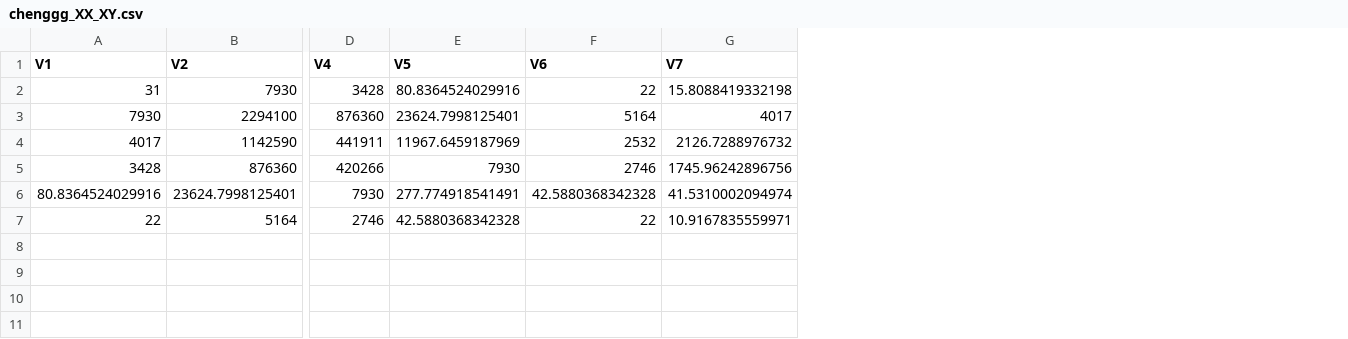
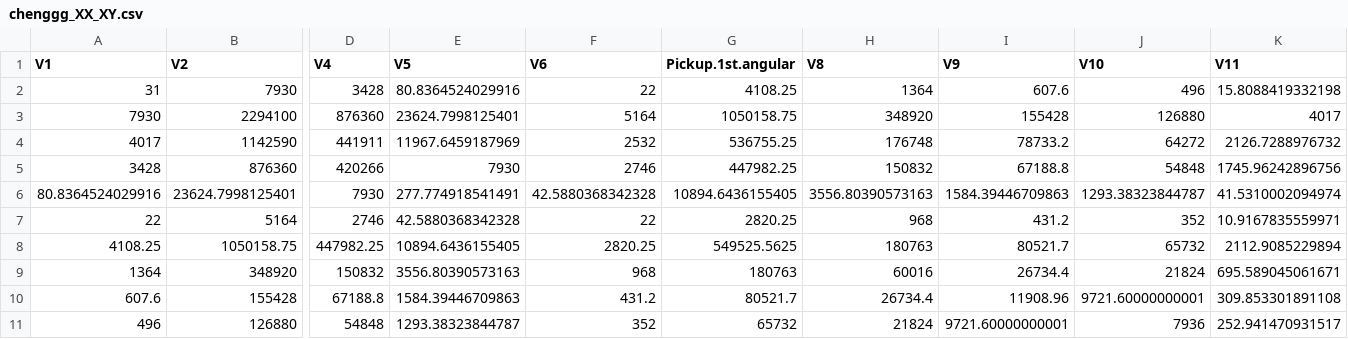
Before and after one commit to haoyi1102/620_project_1, a CSV file: chenggg_XX_XY.csv, drawn as a sheet; only a part is shown, gaps mark what is left out; addresses are those after the commit; rows hold the shown columns only; the diff names each change by its address in the sheet, - before the commit and + after, or states it on an @@ line.

Commit message:
chenggg

```diff
--- a/chenggg_XX_XY.csv
+++ b/chenggg_XX_XY.csv
+column G (Pickup.1st.angular), rows 2-7: 4108.25 | 1050158.75 | 536755.25 | 447982.25 | 10894.6436155405 | 2820.25
+column H (V8), rows 2-7: 1364 | 348920 | 176748 | 150832 | 3556.80390573163 | 968
+column I (V9), rows 2-7: 607.6 | 155428 | 78733.2 | 67188.8 | 1584.39446709863 | 431.2
+column J (V10), rows 2-7: 496 | 126880 | 64272 | 54848 | 1293.38323844787 | 352
-K1: V7
+K1: V11
+row 8: 4108.25 | 1050158.75 | 447982.25 | 10894.6436155405 | 2820.25 | 549525.5625 | 180763 | 80521.7 | 65732 | 2112.9085229894
+row 9: 1364 | 348920 | 150832 | 3556.80390573163 | 968 | 180763 | 60016 | 26734.4 | 21824 | 695.589045061671
+row 10: 607.6 | 155428 | 67188.8 | 1584.39446709863 | 431.2 | 80521.7 | 26734.4 | 11908.96 | 9721.60000000001 | 309.853301891108
+row 11: 496 | 126880 | 54848 | 1293.38323844787 | 352 | 65732 | 21824 | 9721.60000000001 | 7936 | 252.941470931517
```
Also changed, not shown: SummaryStatchenggg.csv, 4 other files.
